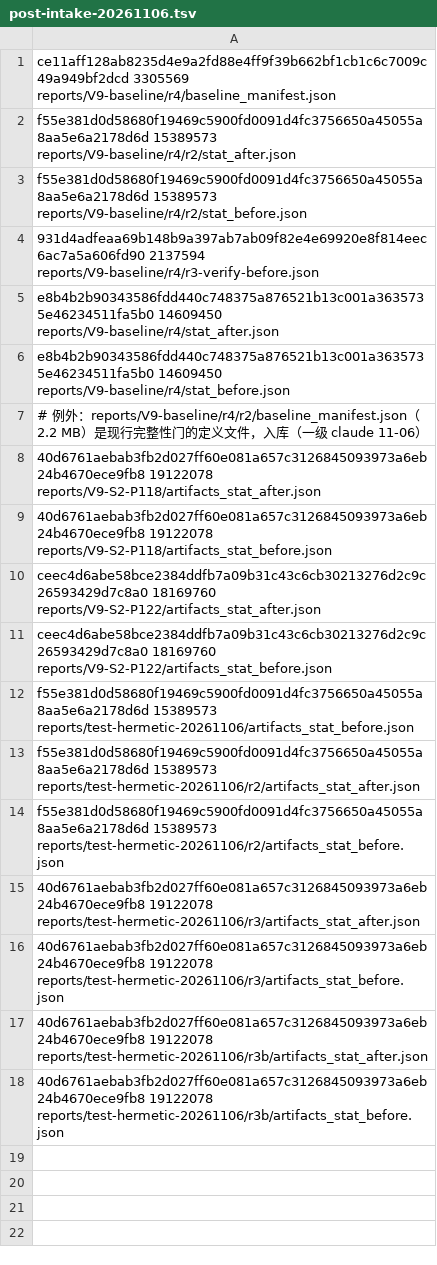
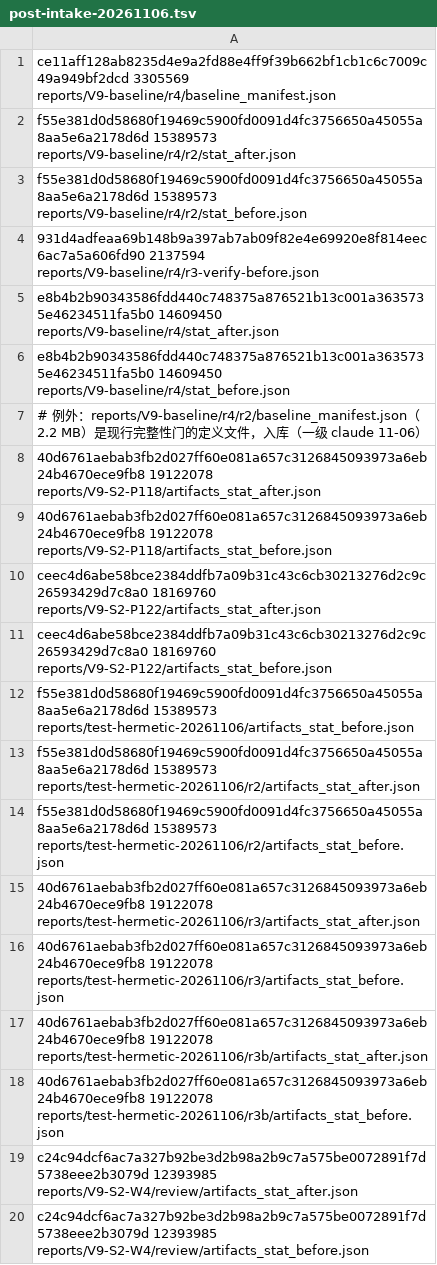
Before and after one commit to kepur/AinerZero, a TSV file: reports/git-batch-commit-20261105/excluded/post-intake-20261106.tsv, drawn as a sheet.

```diff
--- a/reports/git-batch-commit-20261105/excluded/post-intake-20261106.tsv
+++ b/reports/git-batch-commit-20261105/excluded/post-intake-20261106.tsv
@@ -18 +18,3 @@ f55e381d0d58680f19469c5900fd0091d4fc3756650a45055a8aa5e6a2178d6d  15389573  repo
 40d6761aebab3fb2d027ff60e081a657c3126845093973a6eb24b4670ece9fb8  19122078  reports/test-hermetic-20261106/r3b/artifacts_stat_before.json
+c24c94dcf6ac7a327b92be3d2b98a2b9c7a575be0072891f7d5738eee2b3079d  12393985  reports/V9-S2-W4/review/artifacts_stat_after.json
+c24c94dcf6ac7a327b92be3d2b98a2b9c7a575be0072891f7d5738eee2b3079d  12393985  reports/V9-S2-W4/review/artifacts_stat_before.json
```
Also changed, not shown: 14 other files.
